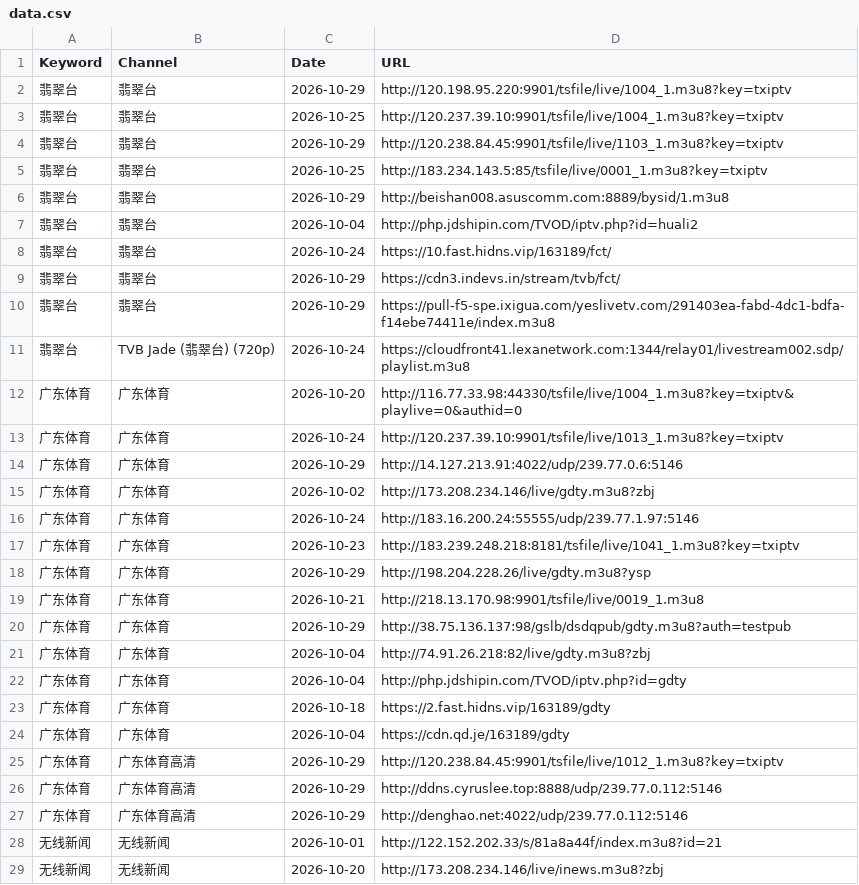
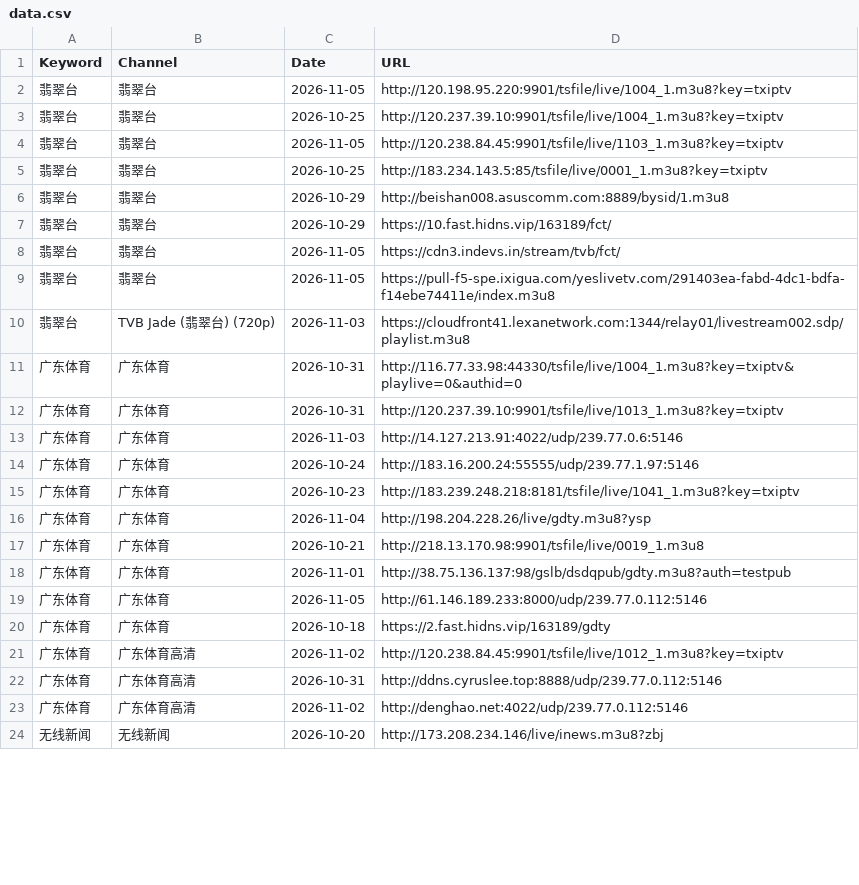
Before and after one commit to wan7up/tonkiascraper, a CSV file: data.csv, drawn as a sheet; only a part is shown; the diff covers the shown part only.

Commit message:
每周更新 data.csv（2026-11-06）：66 条

```diff
--- a/data.csv
+++ b/data.csv
@@ -1,29 +1,24 @@
 Keyword,Channel,Date,URL
-翡翠台,翡翠台,2026-10-29,http://120.198.95.220:9901/tsfile/live/1004_1.m3u8?key=txiptv
+翡翠台,翡翠台,2026-11-05,http://120.198.95.220:9901/tsfile/live/1004_1.m3u8?key=txiptv
 翡翠台,翡翠台,2026-10-25,http://120.237.39.10:9901/tsfile/live/1004_1.m3u8?key=txiptv
-翡翠台,翡翠台,2026-10-29,http://120.238.84.45:9901/tsfile/live/1103_1.m3u8?key=txiptv
+翡翠台,翡翠台,2026-11-05,http://120.238.84.45:9901/tsfile/live/1103_1.m3u8?key=txiptv
 翡翠台,翡翠台,2026-10-25,http://183.234.143.5:85/tsfile/live/0001_1.m3u8?key=txiptv
 翡翠台,翡翠台,2026-10-29,http://beishan008.asuscomm.com:8889/bysid/1.m3u8
-翡翠台,翡翠台,2026-10-04,http://php.jdshipin.com/TVOD/iptv.php?id=huali2
-翡翠台,翡翠台,2026-10-24,https://10.fast.hidns.vip/163189/fct/
-翡翠台,翡翠台,2026-10-29,https://cdn3.indevs.in/stream/tvb/fct/
-翡翠台,翡翠台,2026-10-29,https://pull-f5-spe.ixigua.com/yeslivetv.com/291403ea-fabd-4dc1-bdfa-f14ebe74411e/index.m3u8
-翡翠台,TVB Jade (翡翠台) (720p),2026-10-24,https://cloudfront41.lexanetwork.com:1344/relay01/livestream002.sdp/playlist.m3u8
-广东体育,广东体育,2026-10-20,http://116.77.33.98:44330/tsfile/live/1004_1.m3u8?key=txiptv&playlive=0&authid=0
-广东体育,广东体育,2026-10-24,http://120.237.39.10:9901/tsfile/live/1013_1.m3u8?key=txiptv
-广东体育,广东体育,2026-10-29,http://14.127.213.91:4022/udp/239.77.0.6:5146
-广东体育,广东体育,2026-10-02,http://173.208.234.146/live/gdty.m3u8?zbj
+翡翠台,翡翠台,2026-10-29,https://10.fast.hidns.vip/163189/fct/
+翡翠台,翡翠台,2026-11-05,https://cdn3.indevs.in/stream/tvb/fct/
+翡翠台,翡翠台,2026-11-05,https://pull-f5-spe.ixigua.com/yeslivetv.com/291403ea-fabd-4dc1-bdfa-f14ebe74411e/index.m3u8
+翡翠台,TVB Jade (翡翠台) (720p),2026-11-03,https://cloudfront41.lexanetwork.com:1344/relay01/livestream002.sdp/playlist.m3u8
+广东体育,广东体育,2026-10-31,http://116.77.33.98:44330/tsfile/live/1004_1.m3u8?key=txiptv&playlive=0&authid=0
+广东体育,广东体育,2026-10-31,http://120.237.39.10:9901/tsfile/live/1013_1.m3u8?key=txiptv
+广东体育,广东体育,2026-11-03,http://14.127.213.91:4022/udp/239.77.0.6:5146
 广东体育,广东体育,2026-10-24,http://183.16.200.24:55555/udp/239.77.1.97:5146
 广东体育,广东体育,2026-10-23,http://183.239.248.218:8181/tsfile/live/1041_1.m3u8?key=txiptv
-广东体育,广东体育,2026-10-29,http://198.204.228.26/live/gdty.m3u8?ysp
+广东体育,广东体育,2026-11-04,http://198.204.228.26/live/gdty.m3u8?ysp
 广东体育,广东体育,2026-10-21,http://218.13.170.98:9901/tsfile/live/0019_1.m3u8
-广东体育,广东体育,2026-10-29,http://38.75.136.137:98/gslb/dsdqpub/gdty.m3u8?auth=testpub
-广东体育,广东体育,2026-10-04,http://74.91.26.218:82/live/gdty.m3u8?zbj
-广东体育,广东体育,2026-10-04,http://php.jdshipin.com/TVOD/iptv.php?id=gdty
+广东体育,广东体育,2026-11-01,http://38.75.136.137:98/gslb/dsdqpub/gdty.m3u8?auth=testpub
+广东体育,广东体育,2026-11-05,http://61.146.189.233:8000/udp/239.77.0.112:5146
 广东体育,广东体育,2026-10-18,https://2.fast.hidns.vip/163189/gdty
-广东体育,广东体育,2026-10-04,https://cdn.qd.je/163189/gdty
-广东体育,广东体育高清,2026-10-29,http://120.238.84.45:9901/tsfile/live/1012_1.m3u8?key=txiptv
-广东体育,广东体育高清,2026-10-29,http://ddns.cyruslee.top:8888/udp/239.77.0.112:5146
-广东体育,广东体育高清,2026-10-29,http://denghao.net:4022/udp/239.77.0.112:5146
-无线新闻,无线新闻,2026-10-01,http://122.152.202.33/s/81a8a44f/index.m3u8?id=21
+广东体育,广东体育高清,2026-11-02,http://120.238.84.45:9901/tsfile/live/1012_1.m3u8?key=txiptv
+广东体育,广东体育高清,2026-10-31,http://ddns.cyruslee.top:8888/udp/239.77.0.112:5146
+广东体育,广东体育高清,2026-11-02,http://denghao.net:4022/udp/239.77.0.112:5146
 无线新闻,无线新闻,2026-10-20,http://173.208.234.146/live/inews.m3u8?zbj
```
Also changed, not shown: 2 added rows, 8 removed rows and 28 edited cells elsewhere in this file, 1 other file.
